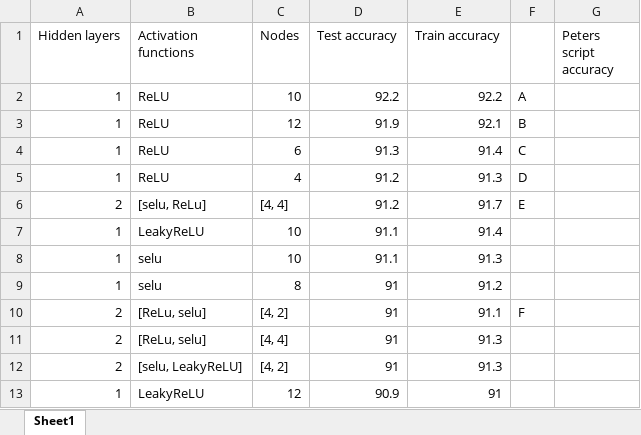
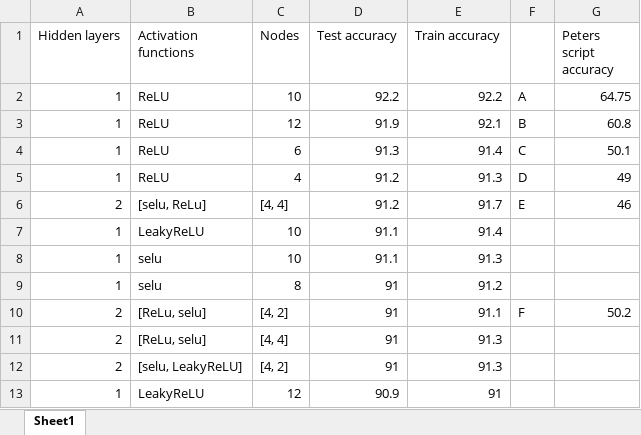
Before and after one commit to JGrant3101/ME4MachineLearning, an Excel workbook: Coursework/Coursework2/Dataset1Accuracyresults.xlsx, sheet Sheet1, drawn as a sheet; only a part is shown; values as stored, in another font and other column widths than the file's, no borders; the diff names each change by its address in the sheet, - before the commit and + after, or states it on an @@ line.

Commit message:
Updating csv
Updating the dataset1 accuracy csv

```diff
--- a/Coursework/Coursework2/Dataset1Accuracyresults.xlsx (sheet Sheet1)
+++ b/Coursework/Coursework2/Dataset1Accuracyresults.xlsx (sheet Sheet1)
-G2 (Peters script accuracy): (empty)
+G2 (Peters script accuracy): 64.75
-G3 (Peters script accuracy): (empty)
+G3 (Peters script accuracy): 60.8
-G4 (Peters script accuracy): (empty)
+G4 (Peters script accuracy): 50.1
-G5 (Peters script accuracy): (empty)
+G5 (Peters script accuracy): 49
-G6 (Peters script accuracy): (empty)
+G6 (Peters script accuracy): 46
-G10 (Peters script accuracy): (empty)
+G10 (Peters script accuracy): 50.2
```
